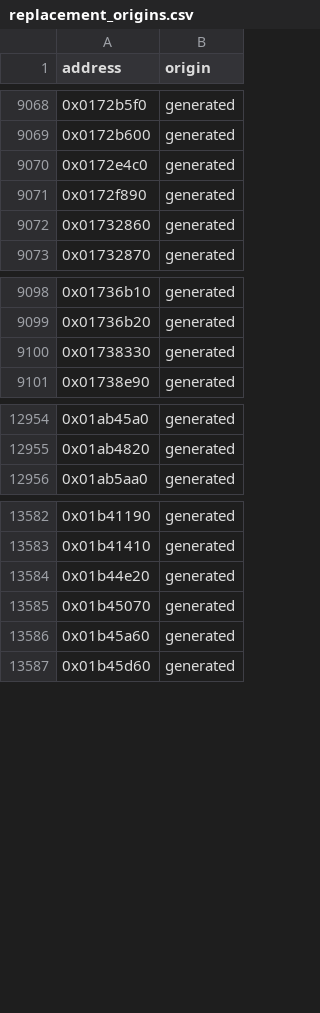
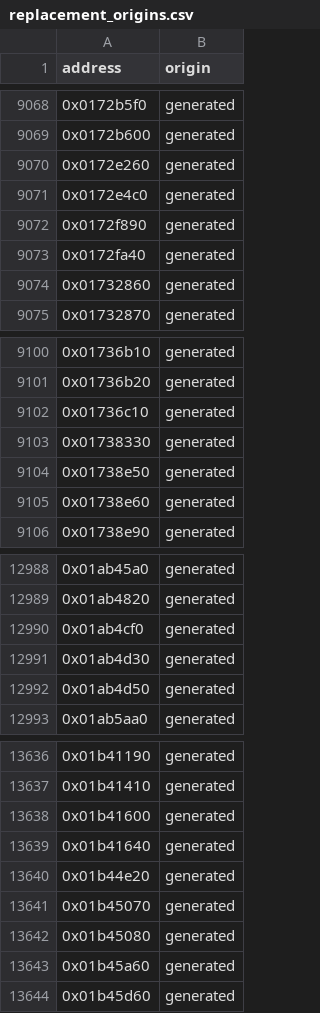
Before and after one commit to Phylliida/Paleblood, a CSV file: symbols/replacement_origins.csv, drawn as a sheet; only a part is shown, gaps mark what is left out; the diff covers the shown part only; the diff names each change by its address in the sheet, - before the commit and + after, or states it on an @@ line.

```diff
--- a/symbols/replacement_origins.csv
+++ b/symbols/replacement_origins.csv
+row 9070: 0x0172e260 | generated
+row 9073: 0x0172fa40 | generated
+row 9102: 0x01736c10 | generated
+row 9104: 0x01738e50 | generated
+row 9105: 0x01738e60 | generated
+row 12990: 0x01ab4cf0 | generated
+row 12991: 0x01ab4d30 | generated
+row 12992: 0x01ab4d50 | generated
+row 13638: 0x01b41600 | generated
+row 13639: 0x01b41640 | generated
+row 13642: 0x01b45080 | generated
```
Also changed, not shown: 66 added rows elsewhere in this file, symbols/install_mode.csv, 2 other files.
